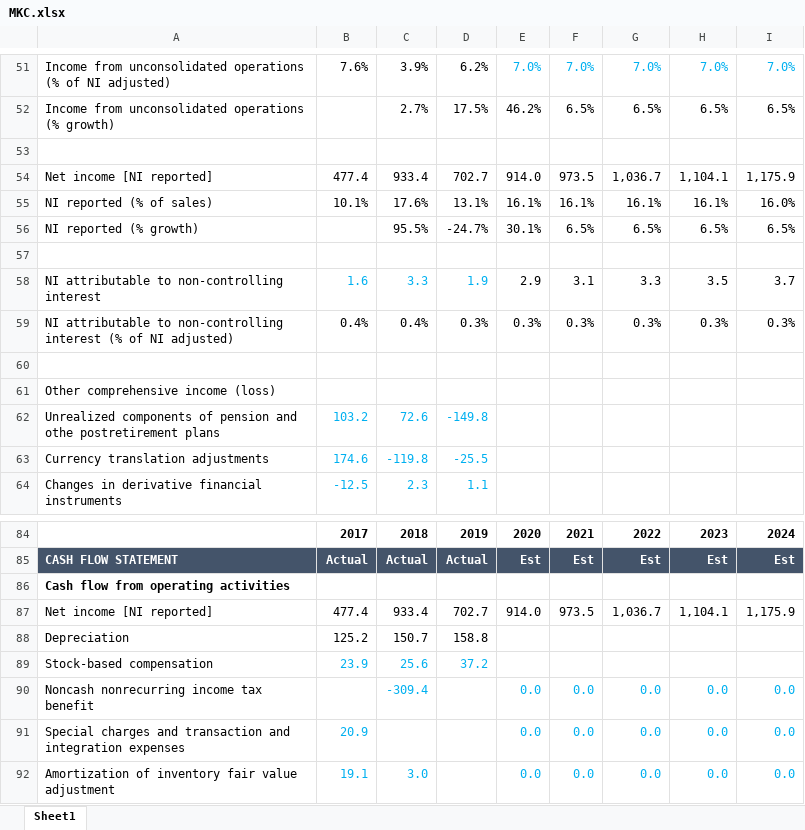
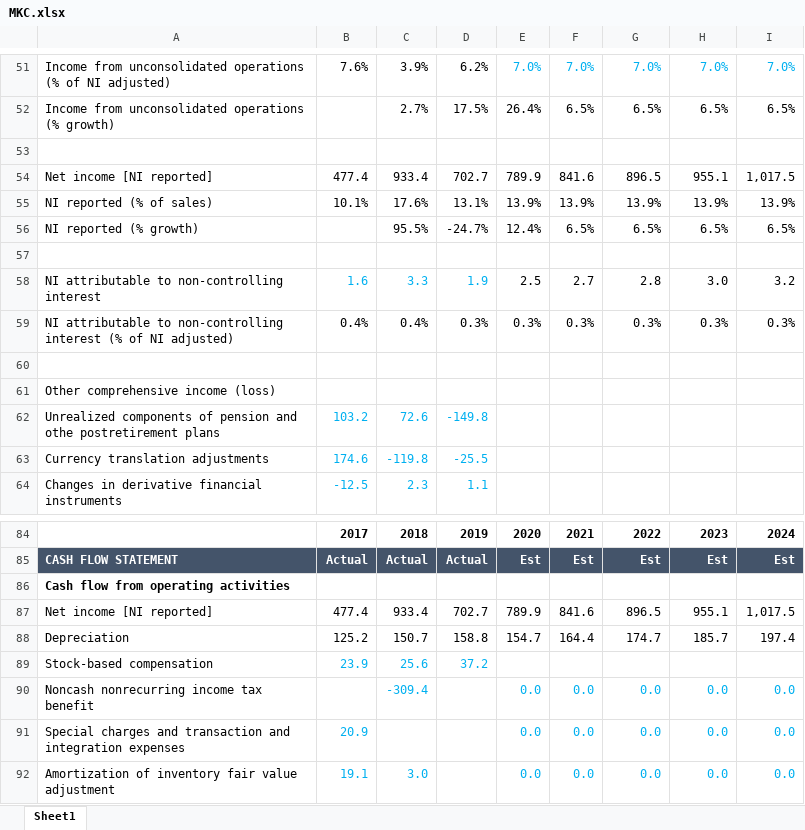
Before and after one commit to FIM-Expert/python-academy, an Excel workbook: MKC.xlsx, sheet Sheet1, drawn as a sheet; only a part is shown, gaps mark what is left out; values as stored, in another font and other column widths than the file's, no borders; the diff covers the shown part only; the diff names each change by its address in the sheet, - before the commit and + after, or states it on an @@ line.

```diff
--- a/MKC.xlsx (sheet Sheet1)
+++ b/MKC.xlsx (sheet Sheet1)
-E52: 46.2%
+E52: 26.4%
-E54: 914.0
+E54: 789.9
-F54: 973.5
+F54: 841.6
-G54: 1,036.7
+G54: 896.5
-H54: 1,104.1
+H54: 955.1
-I54: 1,175.9
+I54: 1,017.5
-E55: 16.1%
+E55: 13.9%
-F55: 16.1%
+F55: 13.9%
-G55: 16.1%
+G55: 13.9%
-H55: 16.1%
+H55: 13.9%
-I55: 16.0%
+I55: 13.9%
-E56: 30.1%
+E56: 12.4%
-E58: 2.9
+E58: 2.5
-F58: 3.1
+F58: 2.7
-G58: 3.3
+G58: 2.8
-H58: 3.5
+H58: 3.0
-I58: 3.7
+I58: 3.2
-E87: 914.0
+E87: 789.9
-F87: 973.5
+F87: 841.6
-G87: 1,036.7
+G87: 896.5
-H87: 1,104.1
+H87: 955.1
-I87: 1,175.9
+I87: 1,017.5
-E88: (empty)
+E88: 154.7
-F88: (empty)
+F88: 164.4
-G88: (empty)
+G88: 174.7
-H88: (empty)
+H88: 185.7
-I88: (empty)
+I88: 197.4
```
Also changed, not shown: 59 added rows, 2 removed rows, 114 edited cells and cell formats elsewhere in this sheet, formulas that keep their value, 2 other files.
